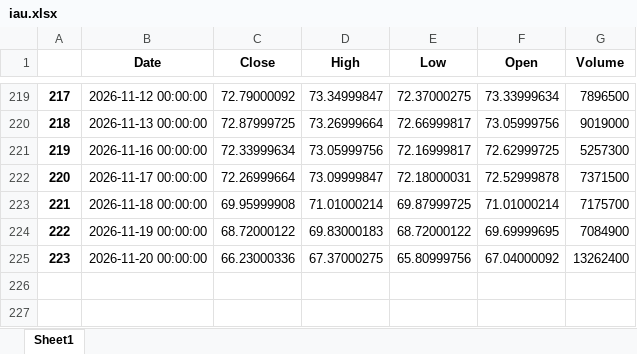
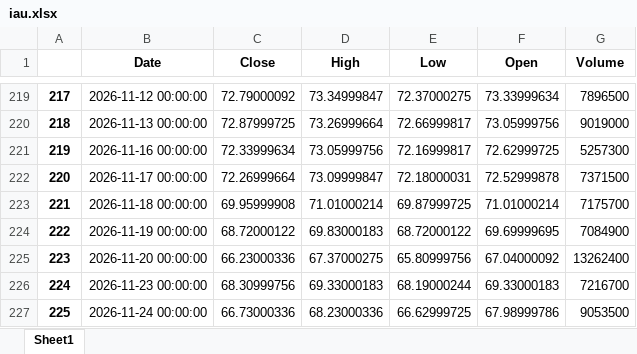
Before and after one commit to yevhen1231/ibkr-dashboard, an Excel workbook: Data/iau.xlsx, sheet Sheet1, drawn as a sheet; only a part is shown, gaps mark what is left out; values as stored, in another font and other column widths than the file's, no borders; the diff names each change by its address in the sheet, - before the commit and + after, or states it on an @@ line.

```diff
--- a/Data/iau.xlsx (sheet Sheet1)
+++ b/Data/iau.xlsx (sheet Sheet1)
+row 226: 224 | 2026-11-23 00:00:00 | 68.30999756 | 69.33000183 | 68.19000244 | 69.33000183 | 7216700
+row 227: 225 | 2026-11-24 00:00:00 | 66.73000336 | 68.23000336 | 66.62999725 | 67.98999786 | 9053500
```
Also changed, not shown: Data/df.xlsx, Data/sgov.xlsx, 2 other files.
